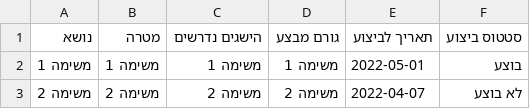
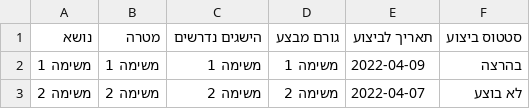
Before and after one commit to ArielGuralnick/elbit-ground-beta, a CSV file: app/db/driving/tasks.csv, drawn as a sheet.

Commit message:
fixing in tasks mafil in tzevet

```diff
--- a/app/db/driving/tasks.csv
+++ b/app/db/driving/tasks.csv
@@ -1,3 +1,3 @@
 נושא,מטרה,הישגים נדרשים,גורם מבצע,תאריך לביצוע,סטטוס ביצוע
-משימה 1,משימה 1,משימה 1,משימה 1,2022-05-01,בוצע
+משימה 1,משימה 1,משימה 1,משימה 1,2022-04-09,בהרצה
 משימה 2 ,משימה 2,משימה 2,משימה 2,2022-04-07,לא בוצע
```
Also changed, not shown: 4 other files.
